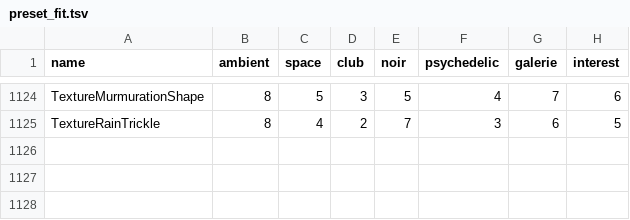
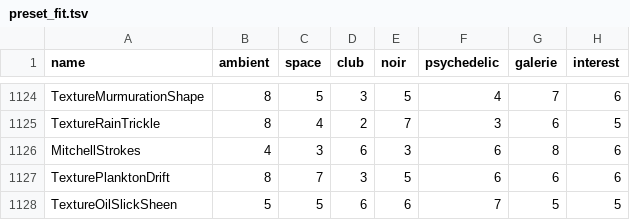
Before and after one commit to reneweller-coding/KaleidoscopeEnhanced, a TSV file: Tools/preset_fit.tsv, drawn as a sheet; only a part is shown, gaps mark what is left out.

```diff
--- a/Tools/preset_fit.tsv
+++ b/Tools/preset_fit.tsv
@@ -1125 +1125,4 @@ TextureMurmurationShape	8	5	3	5	4	7	6
 TextureRainTrickle	8	4	2	7	3	6	5
+MitchellStrokes	4	3	6	3	6	8	6
+TexturePlanktonDrift	8	7	3	5	6	6	6
+TextureOilSlickSheen	5	5	6	6	7	5	5
```
Also changed, not shown: 15 other files.
